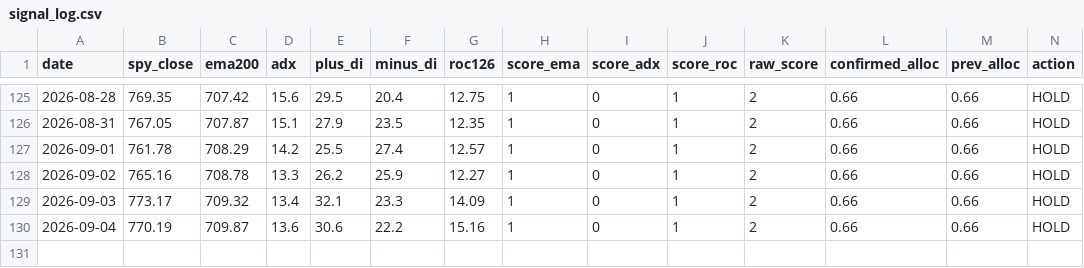
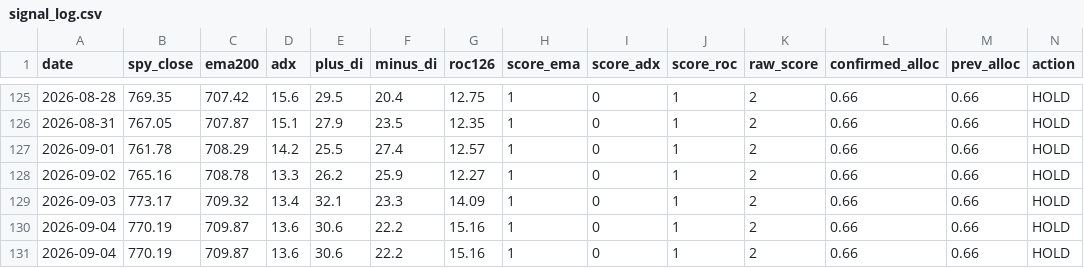
Before and after one commit to fernandoba7-byte/sp500-trend-strategy, a CSV file: data/signal_log.csv, drawn as a sheet; only a part is shown, gaps mark what is left out; the diff names each change by its address in the sheet, - before the commit and + after, or states it on an @@ line.

Commit message:
Signal update 2026-09-07

```diff
--- a/data/signal_log.csv
+++ b/data/signal_log.csv
+row 131: 2026-09-04 | 770.19 | 709.87 | 13.6 | 30.6 | 22.2 | 15.16 | 1 | 0 | 1 | 2 | 0.66 | 0.66 | HOLD
```
Also changed, not shown: 1 other file.
